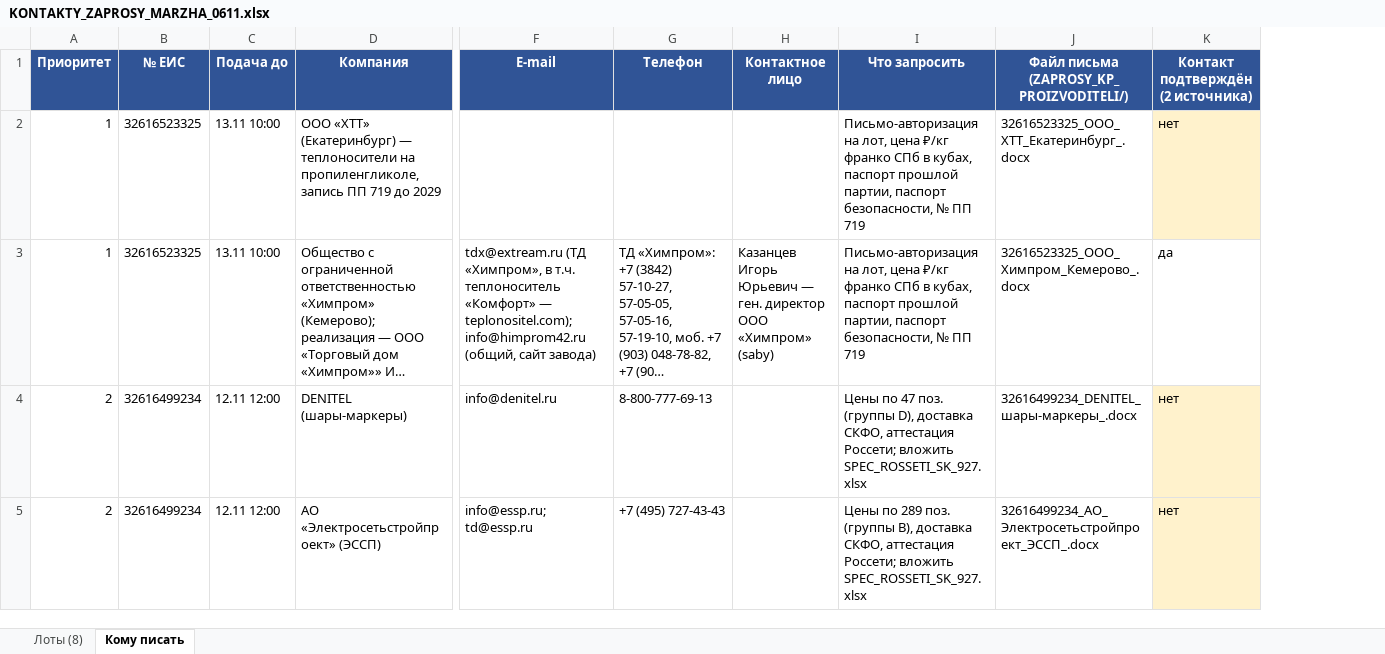
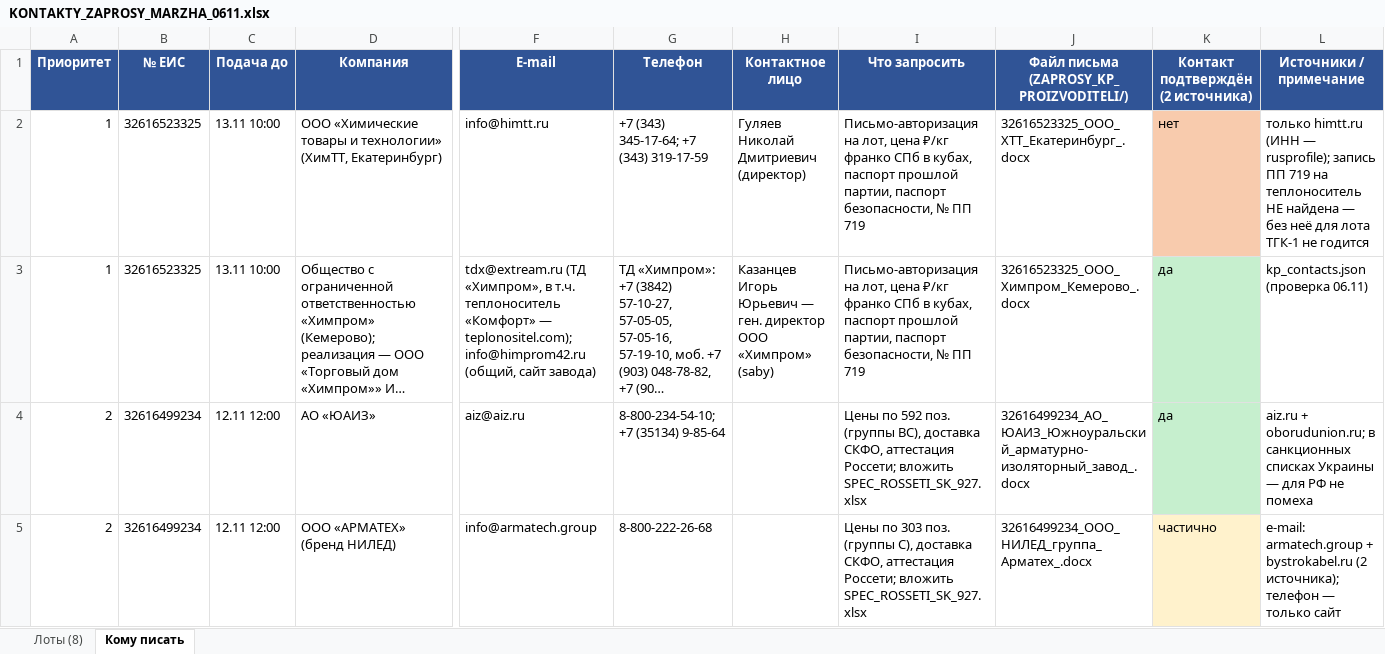
Before and after one commit to arorlov93/Tender-RUS-, an Excel workbook: KONTAKTY_ZAPROSY_MARZHA_0611.xlsx, sheet Кому писать, drawn as a sheet; only a part is shown, gaps mark what is left out; long unchanged cells end in …; values as stored, in another font and other column widths than the file's, no borders; the diff covers the shown part only; the diff names each change by its address in the sheet, - before the commit and + after, or states it on an @@ line.

```diff
--- a/KONTAKTY_ZAPROSY_MARZHA_0611.xlsx (sheet Кому писать)
+++ b/KONTAKTY_ZAPROSY_MARZHA_0611.xlsx (sheet Кому писать)
+column L (Источники / примечание), rows 2-5: только himtt.ru (ИНН — rusprofile); запись ПП 719 на теплоноситель НЕ найдена — без неё для лота ТГК-1 не годится | kp_contacts.json (проверка 06.11) | aiz.ru + oborudunion.ru; в санкционных списках Украины — для РФ не помеха | e-mail: armatech.group + bystrokabel.ru (2 источника); телефон — только сайт
-D2 (Компания): ООО «ХТТ» (Екатеринбург) — теплоносители на пропиленгликоле, запись ПП 719 до 2029
+D2 (Компания): ООО «Химические товары и технологии» (ХимТТ, Екатеринбург)
-F2 (E-mail): (empty)
+F2 (E-mail): info@himtt.ru
-G2 (Телефон): (empty)
+G2 (Телефон): +7 (343) 345-17-64; +7 (343) 319-17-59
-H2 (Контактное лицо): (empty)
+H2 (Контактное лицо): Гуляев Николай Дмитриевич (директор)
-K2 fill: #FFF2CC
+K2 fill: #F8CBAD
-K3 fill: none
+K3 fill: #C6EFCE
-D4 (Компания): DENITEL (шары-маркеры)
+D4 (Компания): АО «ЮАИЗ»
-F4 (E-mail): info@denitel.ru
+F4 (E-mail): aiz@aiz.ru
-G4 (Телефон): 8-800-777-69-13
+G4 (Телефон): 8-800-234-54-10; +7 (35134) 9-85-64
-I4 (Что запросить): Цены по 47 поз. (группы D), доставка СКФО,…
+I4 (Что запросить): Цены по 592 поз. (группы BC), доставка СКФО,…
-J4: 32616499234_DENITEL_шары-маркеры_.docx
+J4: 32616499234_АО_ЮАИЗ_Южноуральский_арматурно-изоляторный_завод_.docx
-K4: нет
+K4: да
-K4 fill: #FFF2CC
+K4 fill: #C6EFCE
-D5 (Компания): АО «Электросетьстройпроект» (ЭССП)
+D5 (Компания): ООО «АРМАТЕХ» (бренд НИЛЕД)
-F5 (E-mail): info@essp.ru; td@essp.ru
+F5 (E-mail): info@armatech.group
-G5 (Телефон): +7 (495) 727-43-43
+G5 (Телефон): 8-800-222-26-68
-I5 (Что запросить): Цены по 289 поз. (группы B), доставка СКФО,…
+I5 (Что запросить): Цены по 303 поз. (группы C), доставка СКФО,…
-J5: 32616499234_АО_Электросетьстройпроект_ЭССП_.docx
+J5: 32616499234_ООО_НИЛЕД_группа_Арматех_.docx
-K5: нет
+K5: частично
```
Also changed, not shown: 3 added rows, 2 removed rows, 45 edited cells and cell formats elsewhere in this sheet, ZAPROSY_KP_PROIZVODITELI/SPEC_ROSSETI_SK_927.xlsx, 20 other files.
